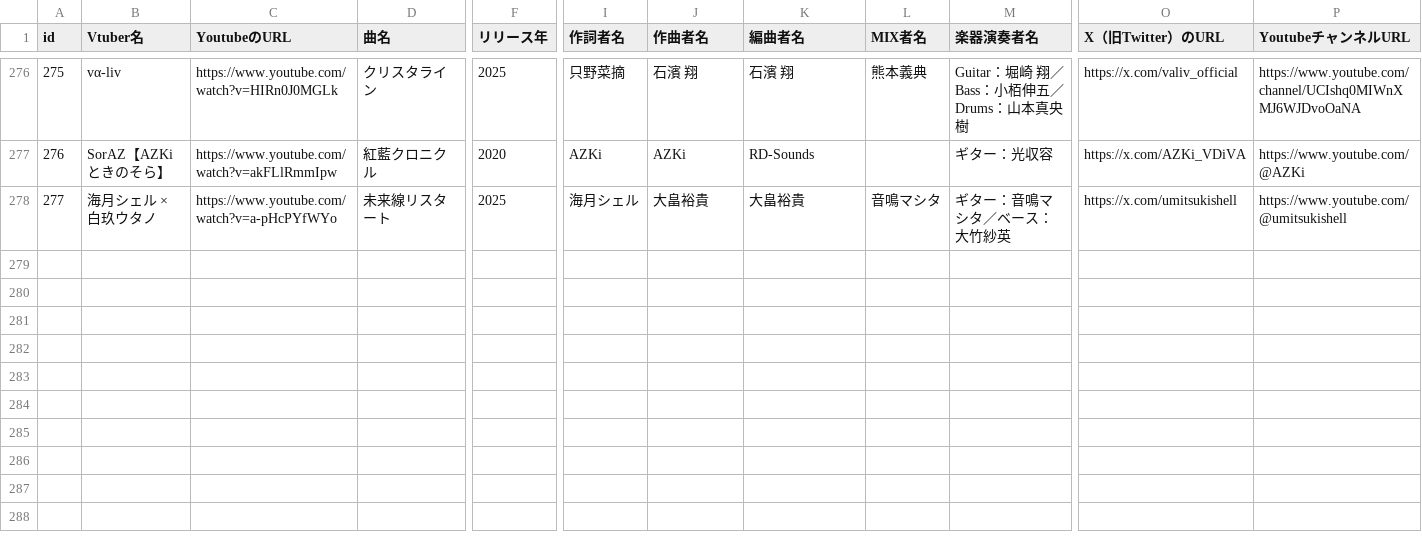
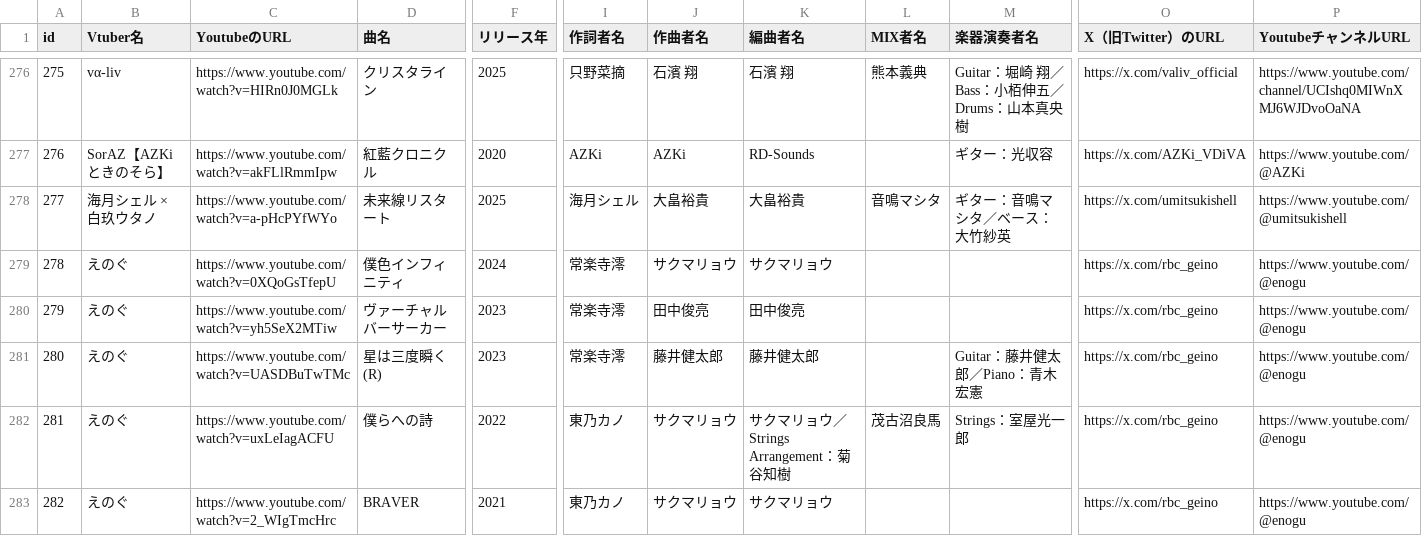
Before and after one commit to take8jp/vosl, a CSV file: csv/VOSL.csv, drawn as a sheet; only a part is shown, gaps mark what is left out; rows hold the shown columns only; the diff covers the shown part only; the diff names each change by its address in the sheet, - before the commit and + after, or states it on an @@ line.

Commit message:
csv更新

```diff
--- a/csv/VOSL.csv
+++ b/csv/VOSL.csv
+row 279: 278 | えのぐ | https://www.youtube.com/watch?v=0XQoGsTfepU | 僕色インフィニティ | 2024 | 常楽寺澪 | サクマリョウ | サクマリョウ |  |  | https://x.com/rbc_geino | https://www.youtube.com/@enogu
+row 280: 279 | えのぐ | https://www.youtube.com/watch?v=yh5SeX2MTiw | ヴァーチャルバーサーカー | 2023 | 常楽寺澪 | 田中俊亮 | 田中俊亮 |  |  | https://x.com/rbc_geino | https://www.youtube.com/@enogu
+row 281: 280 | えのぐ | https://www.youtube.com/watch?v=UASDBuTwTMc | 星は三度瞬く(R) | 2023 | 常楽寺澪 | 藤井健太郎 | 藤井健太郎 |  | Guitar：藤井健太郎／Piano：青木宏憲 | https://x.com/rbc_geino | https://www.youtube.com/@enogu
+row 282: 281 | えのぐ | https://www.youtube.com/watch?v=uxLeIagACFU | 僕らへの詩 | 2022 | 東乃カノ | サクマリョウ | サクマリョウ／Strings Arrangement：菊谷知樹 | 茂古沼良馬 | Strings：室屋光一郎 | https://x.com/rbc_geino | https://www.youtube.com/@enogu
+row 283: 282 | えのぐ | https://www.youtube.com/watch?v=2_WIgTmcHrc | BRAVER | 2021 | 東乃カノ | サクマリョウ | サクマリョウ |  |  | https://x.com/rbc_geino | https://www.youtube.com/@enogu
```
Also changed, not shown: 5 added rows and 8 edited cells elsewhere in this file.
